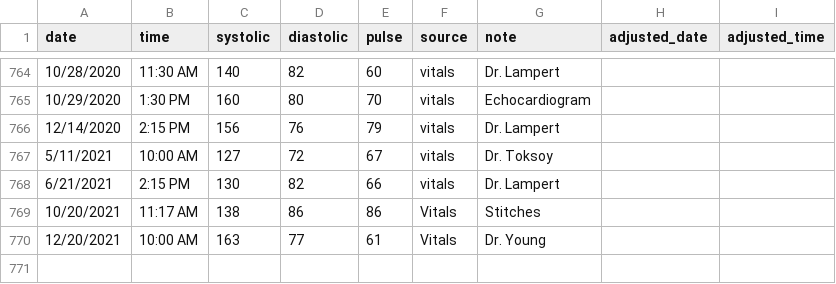
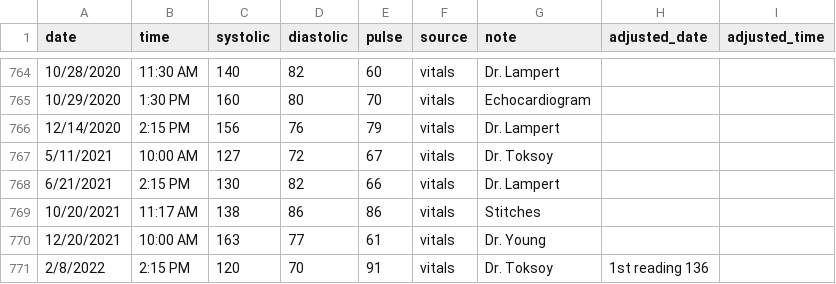
Before and after one commit to johngoldin/John-Vitals, a CSV file: Blood Pressure.csv, drawn as a sheet; only a part is shown, gaps mark what is left out.

Commit message:
pre conference work on john_vitals

```diff
--- a/Blood Pressure.csv
+++ b/Blood Pressure.csv
@@ -768,3 +768,4 @@ date,time,systolic,diastolic,pulse,source,note,adjusted_date,adjusted_time
 6/21/2021,2:15 PM,130,82,66,vitals,Dr. Lampert,,
-10/20/2021,11:17 AM,138,86,86,Vitals,Stitches,,
-12/20/2021,10:00 AM,163,77,61,Vitals,Dr. Young,,
+10/20/2021,11:17 AM,138,86,86,vitals,Stitches,,
+12/20/2021,10:00 AM,163,77,61,vitals,Dr. Young,,
+2/8/2022,2:15 PM,120,70,91,vitals,Dr. Toksoy,1st reading 136,
```
Also changed, not shown: 10 other files.
